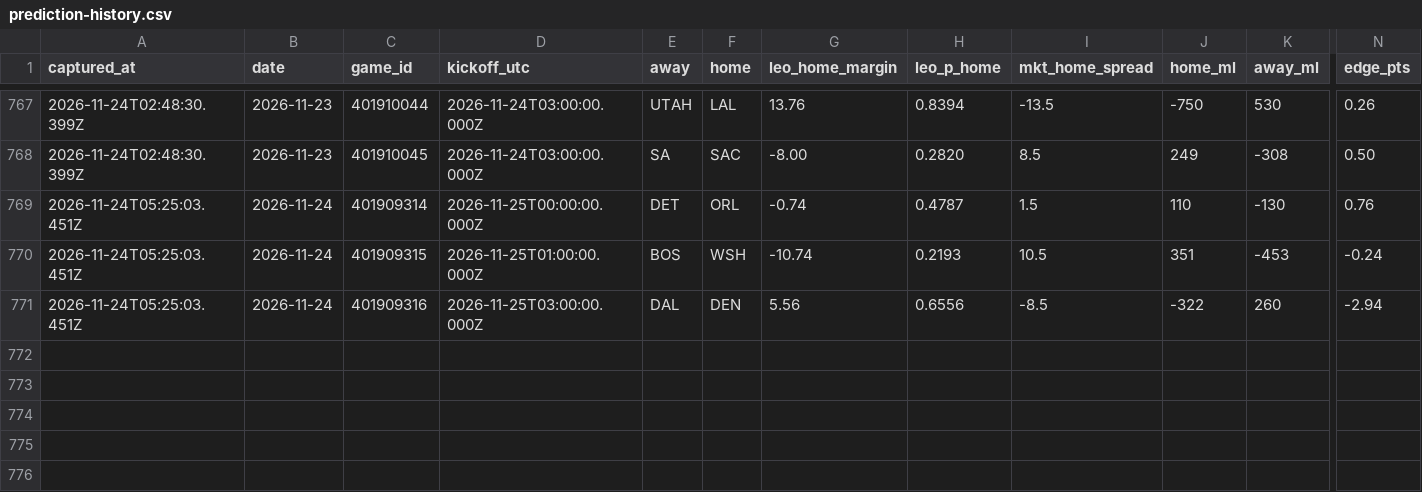
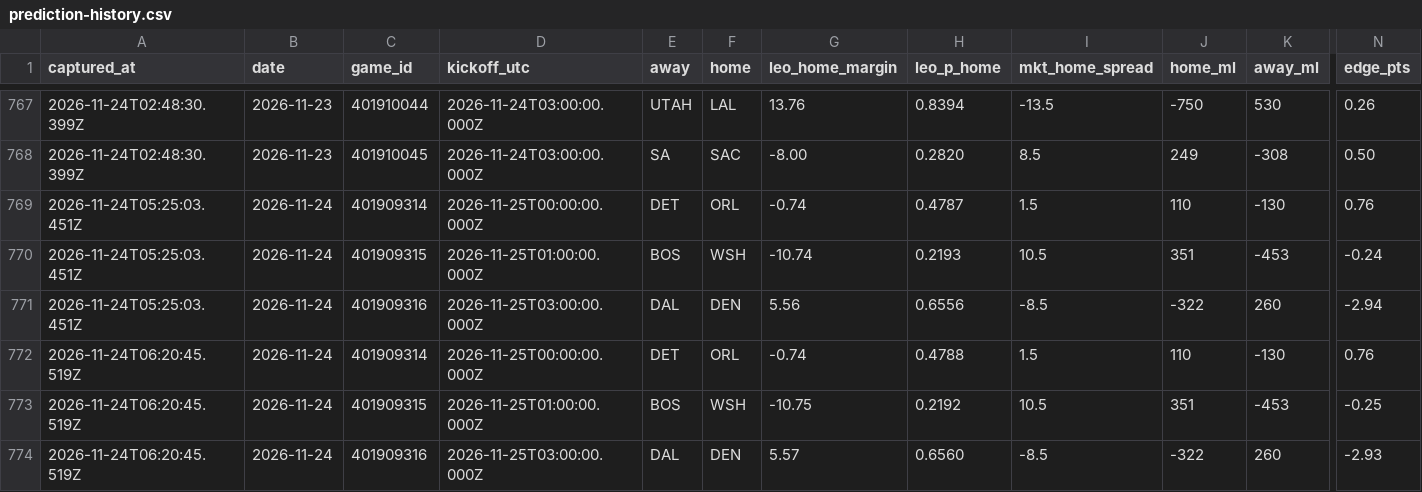
Before and after one commit to flychico/lydiaslab, a CSV file: data/nba/prediction-history.csv, drawn as a sheet; only a part is shown, gaps mark what is left out; rows hold the shown columns only; the diff names each change by its address in the sheet, - before the commit and + after, or states it on an @@ line.

```diff
--- a/data/nba/prediction-history.csv
+++ b/data/nba/prediction-history.csv
+row 772: 2026-11-24T06:20:45.519Z | 2026-11-24 | 401909314 | 2026-11-25T00:00:00.000Z | DET | ORL | -0.74 | 0.4788 | 1.5 | 110 | -130 | 0.76
+row 773: 2026-11-24T06:20:45.519Z | 2026-11-24 | 401909315 | 2026-11-25T01:00:00.000Z | BOS | WSH | -10.75 | 0.2192 | 10.5 | 351 | -453 | -0.25
+row 774: 2026-11-24T06:20:45.519Z | 2026-11-24 | 401909316 | 2026-11-25T03:00:00.000Z | DAL | DEN | 5.57 | 0.6560 | -8.5 | -322 | 260 | -2.93
```
Also changed, not shown: 12 other files.
